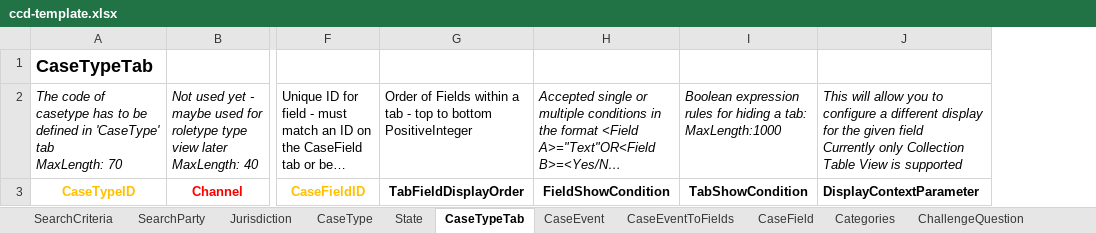
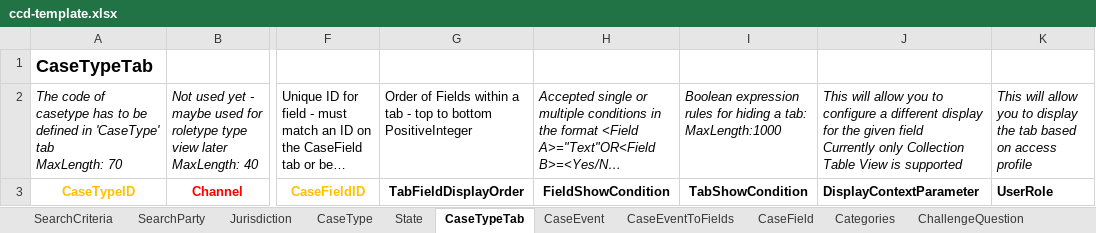
Before and after one commit to hmcts/et-ccd-callbacks, an Excel workbook: ccd-definitions/jurisdictions/england-wales/data/ccd-template.xlsx, sheet CaseTypeTab, drawn as a sheet; only a part is shown, gaps mark what is left out; long unchanged cells end in …; values as stored, in another font and other column widths than the file's, no borders; the diff names each change by its address in the sheet, - before the commit and + after, or states it on an @@ line.

Commit message:
Display case flags and support tabs to the respective users

```diff
--- a/ccd-definitions/jurisdictions/england-wales/data/ccd-template.xlsx (sheet CaseTypeTab)
+++ b/ccd-definitions/jurisdictions/england-wales/data/ccd-template.xlsx (sheet CaseTypeTab)
+column K, rows 2-3: This will allow you to display the tab based on access profile | UserRole
```
Also changed, not shown: ccd-definitions/jurisdictions/scotland/data/ccd-template.xlsx, 8 other files.
